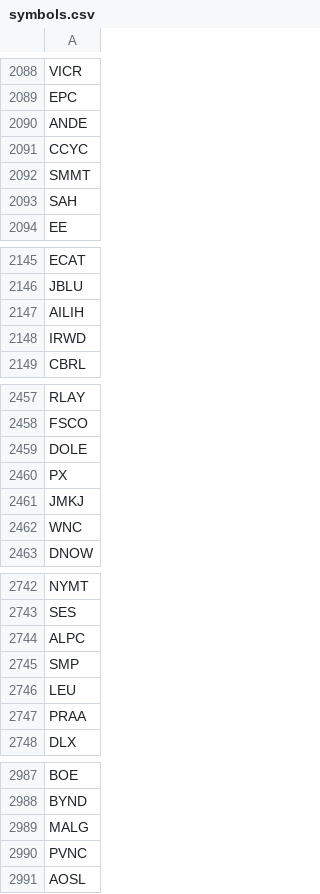
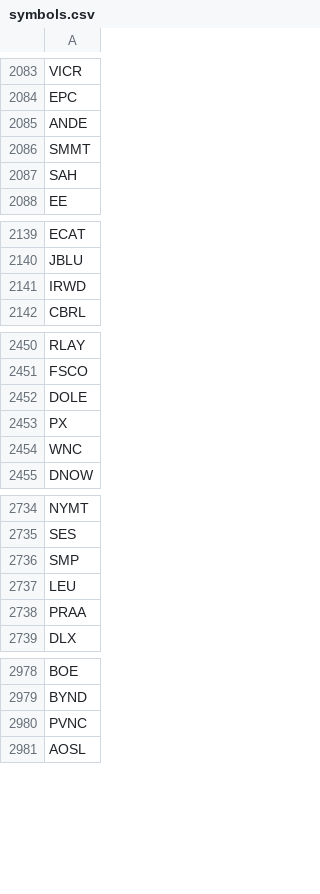
Before and after one commit to nftchance/backtesting, a CSV file: equity/symbols.csv, drawn as a sheet; only a part is shown, gaps mark what is left out; the diff covers the shown part only.

```diff
--- a/equity/symbols.csv
+++ b/equity/symbols.csv
@@ -2090,3 +2085,2 @@ EPC
 ANDE
-CCYC
 SMMT
@@ -2146,3 +2140,2 @@ ECAT
 JBLU
-AILIH
 IRWD
@@ -2460,3 +2453,2 @@ DOLE
 PX
-JMKJ
 WNC
@@ -2743,3 +2735,2 @@ NYMT
 SES
-ALPC
 SMP
@@ -2988,3 +2979,2 @@ BOE
 BYND
-MALG
 PVNC
```
Also changed, not shown: 12 removed rows and 1 edited cell elsewhere in this file, 3 other files.
